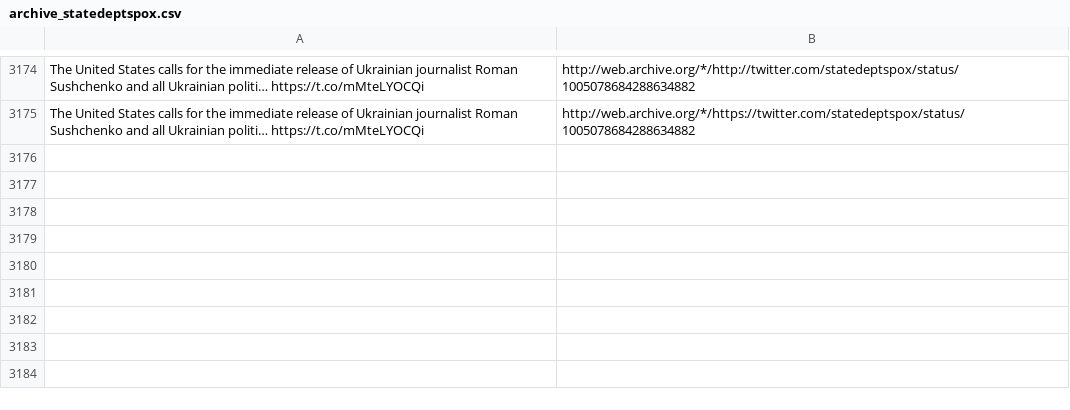
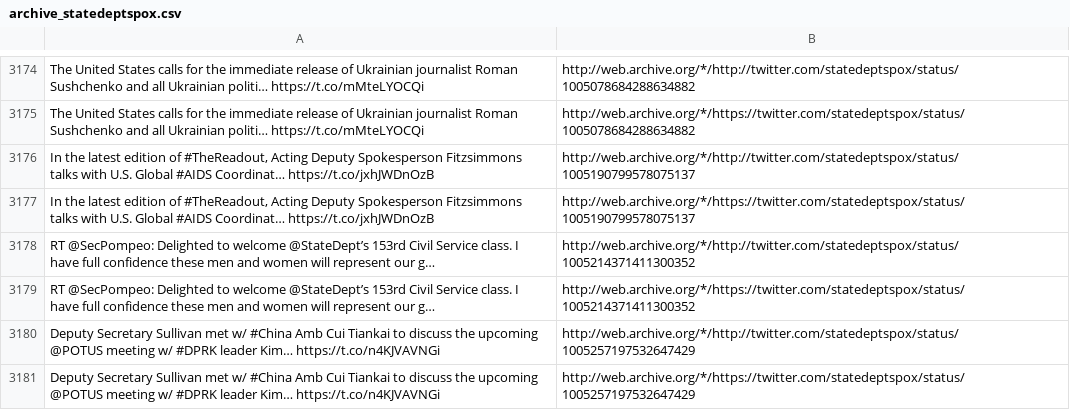
Before and after one commit to patrick-brian-mooney/archive-junta, a CSV file: data/archive_statedeptspox.csv, drawn as a sheet; only a part is shown, gaps mark what is left out; the diff names each change by its address in the sheet, - before the commit and + after, or states it on an @@ line.

```diff
--- a/data/archive_statedeptspox.csv
+++ b/data/archive_statedeptspox.csv
+row 3176: In the latest edition of #TheReadout, Acting Deputy Spokesperson Fitzsimmons talks with U.S. Global #AIDS Coordinat… https://t.co/jxhJWDnOzB | http://web.archive.org/*/http://twitter.com/statedeptspox/status/1005190799578075137
+row 3177: In the latest edition of #TheReadout, Acting Deputy Spokesperson Fitzsimmons talks with U.S. Global #AIDS Coordinat… https://t.co/jxhJWDnOzB | http://web.archive.org/*/https://twitter.com/statedeptspox/status/1005190799578075137
+row 3178: RT @SecPompeo: Delighted to welcome @StateDept’s 153rd Civil Service class. I have full confidence these men and women will represent our g… | http://web.archive.org/*/http://twitter.com/statedeptspox/status/1005214371411300352
+row 3179: RT @SecPompeo: Delighted to welcome @StateDept’s 153rd Civil Service class. I have full confidence these men and women will represent our g… | http://web.archive.org/*/https://twitter.com/statedeptspox/status/1005214371411300352
+row 3180: Deputy Secretary Sullivan met w/ #China Amb Cui Tiankai to discuss the upcoming @POTUS meeting w/ #DPRK leader Kim… https://t.co/n4KJVAVNGi | http://web.archive.org/*/http://twitter.com/statedeptspox/status/1005257197532647429
+row 3181: Deputy Secretary Sullivan met w/ #China Amb Cui Tiankai to discuss the upcoming @POTUS meeting w/ #DPRK leader Kim… https://t.co/n4KJVAVNGi | http://web.archive.org/*/https://twitter.com/statedeptspox/status/1005257197532647429
```
Also changed, not shown: data/archive_PressSec.csv, data/archive_SBALinda.csv, 18 other files.
